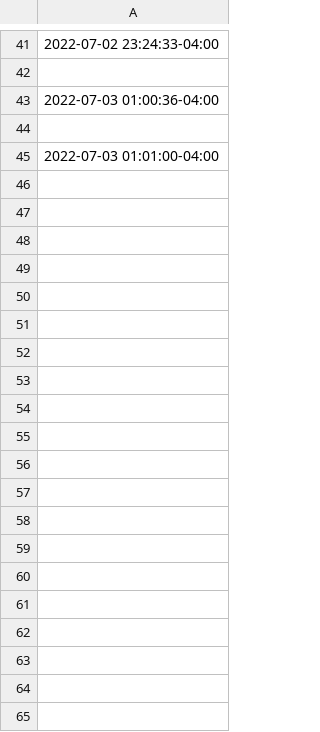
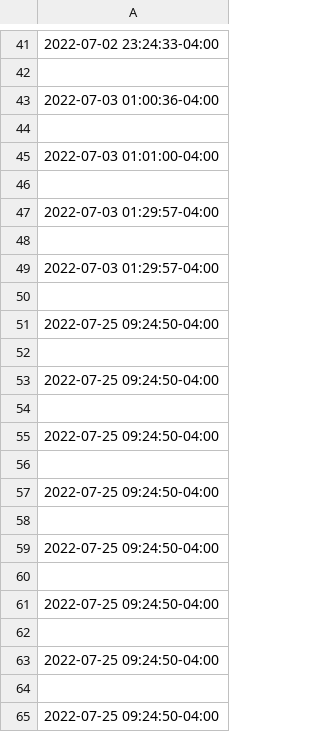
Before and after one commit to JHeflinger/RM-Inventory, a CSV file: RMI/commitLog.csv, drawn as a sheet; only a part is shown, gaps mark what is left out; the diff covers the shown part only; the diff names each change by its address in the sheet, - before the commit and + after, or states it on an @@ line.

```diff
--- a/RMI/commitLog.csv
+++ b/RMI/commitLog.csv
+row 46: (empty)
+row 47: 2022-07-03 01:29:57-04:00
+row 48: (empty)
+row 49: 2022-07-03 01:29:57-04:00
+row 50: (empty)
+row 51: 2022-07-25 09:24:50-04:00
+row 52: (empty)
+row 53: 2022-07-25 09:24:50-04:00
+row 54: (empty)
+row 55: 2022-07-25 09:24:50-04:00
+row 56: (empty)
+row 57: 2022-07-25 09:24:50-04:00
+row 58: (empty)
+row 59: 2022-07-25 09:24:50-04:00
+row 60: (empty)
+row 61: 2022-07-25 09:24:50-04:00
+row 62: (empty)
+row 63: 2022-07-25 09:24:50-04:00
+row 64: (empty)
+row 65: 2022-07-25 09:24:50-04:00
```
Also changed, not shown: 12 added rows elsewhere in this file, 4 other files.
